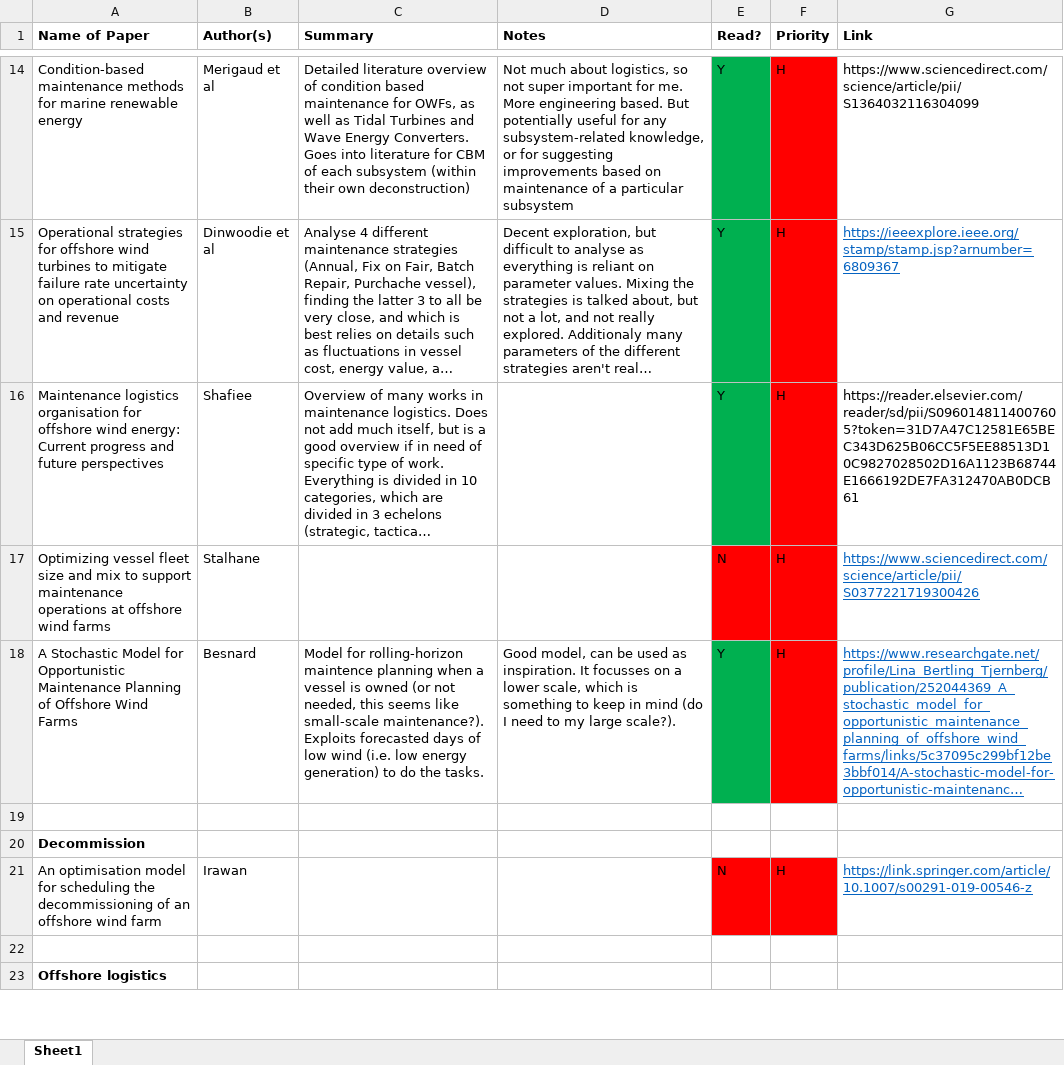
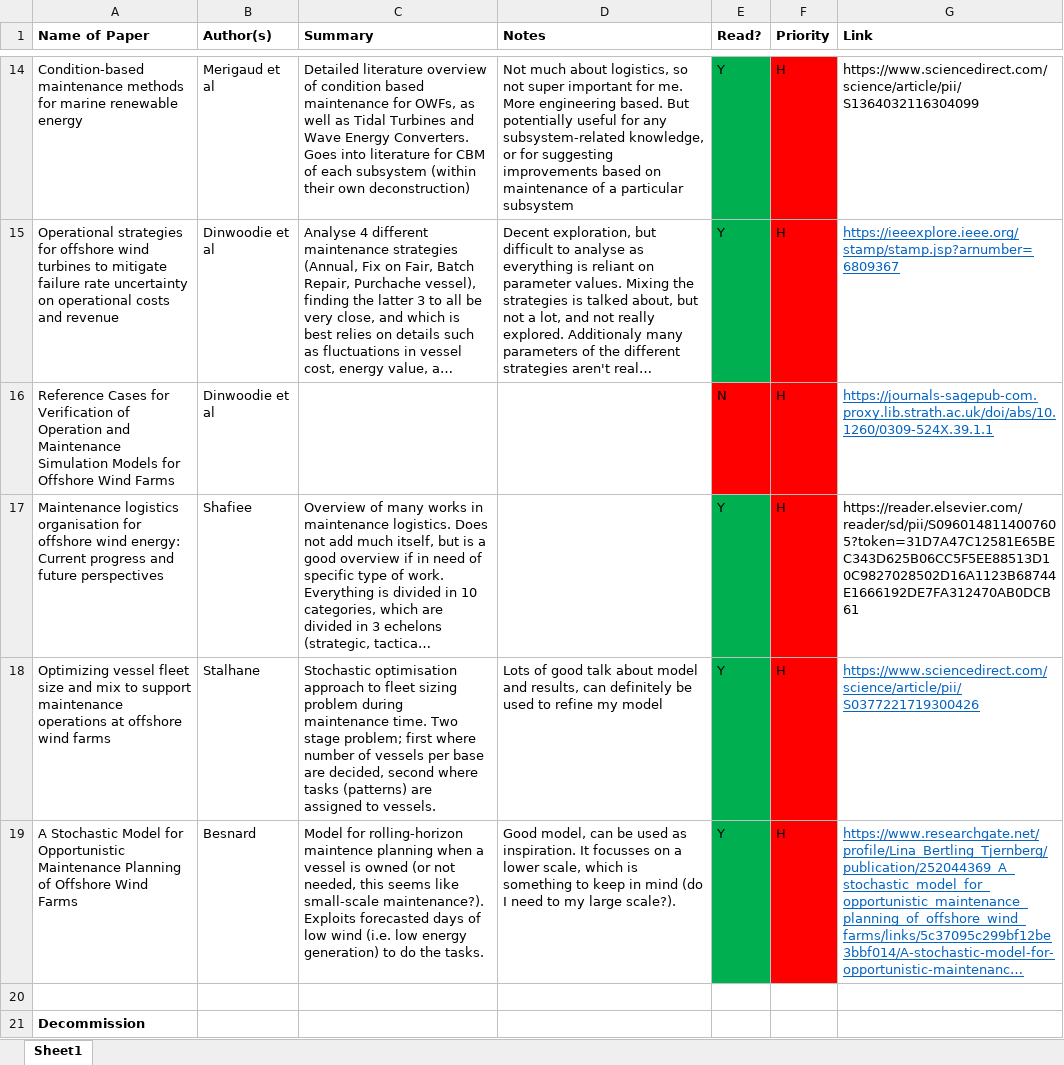
Before and after one commit to RKuipers/OffshoreWindFarms, an Excel workbook: Research/papers.xlsx, sheet Sheet1, drawn as a sheet; only a part is shown, gaps mark what is left out; the shorter side is filled out with more unchanged rows; long unchanged cells end in …; values as stored, in another font and other column widths than the file's, no borders; addresses are those after the commit; the diff names each change by its address in the sheet, - before the commit and + after, or states it on an @@ line.

Commit message:
Wrote about Stalhane

```diff
--- a/Research/papers.xlsx (sheet Sheet1)
+++ b/Research/papers.xlsx (sheet Sheet1)
+row 16: Reference Cases for Verification of Operation and Maintenance Simulation Models for Offshore Wind Farms | Dinwoodie et al |  |  | N | H | https://journals-sagepub-com.proxy.lib.strath.ac.uk/doi/abs/10.1260/0309-524X.39.1.1
-C18 (Summary): (empty)
+C18 (Summary): Stochastic optimisation approach to fleet sizing problem during maintenance time. Two stage problem; first where number of vessels per base are decided, second where tasks (patterns) are assigned to vessels.
-D18 (Notes): (empty)
+D18 (Notes): Lots of good talk about model and results, can definitely be used to refine my model
-E18 (Read?): N
+E18 (Read?): Y
-E18 fill: #FF0000
+E18 fill: #00B050
```
